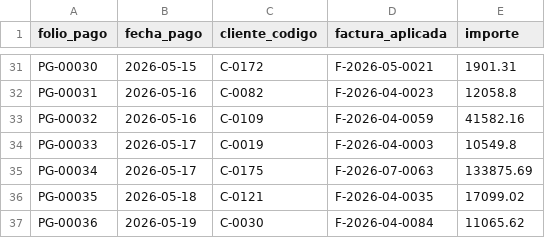
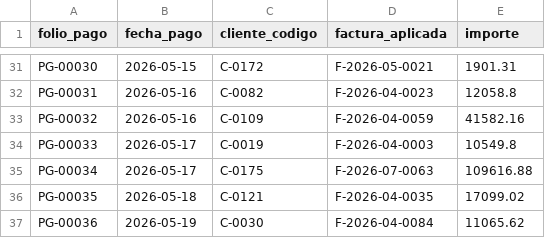
Before and after one commit to aanaya-hub/efectivo-paso-a-paso, a CSV file: datos/recibido/pagos.csv, drawn as a sheet; only a part is shown, gaps mark what is left out.

Commit message:
Paso 3: registro de defectos con evidencia y efecto medido
- los ocho defectos en una tabla: hallazgo, evidencia, decisión y efecto
- el pago mal aplicado se mide por el tramo de antigüedad, no por el total
- el cliente con dos cuentas y el producto renombrado, detectados por condición
- generador: el abono del pago mal aplicado va por el saldo neto de la víctima,
  no por el importe total (la nota de crédito ya lo reducía)
- README y estado del cuaderno al día

```diff
--- a/datos/recibido/pagos.csv
+++ b/datos/recibido/pagos.csv
@@ -34,3 +34,3 @@ PG-00032,2026-05-16,C-0109,F-2026-04-0059,41582.16
 PG-00033,2026-05-17,C-0019,F-2026-04-0003,10549.8
-PG-00034,2026-05-17,C-0175,F-2026-07-0063,133875.69
+PG-00034,2026-05-17,C-0175,F-2026-07-0063,109616.88
 PG-00035,2026-05-18,C-0121,F-2026-04-0035,17099.02
```
Also changed, not shown: 4 other files.
